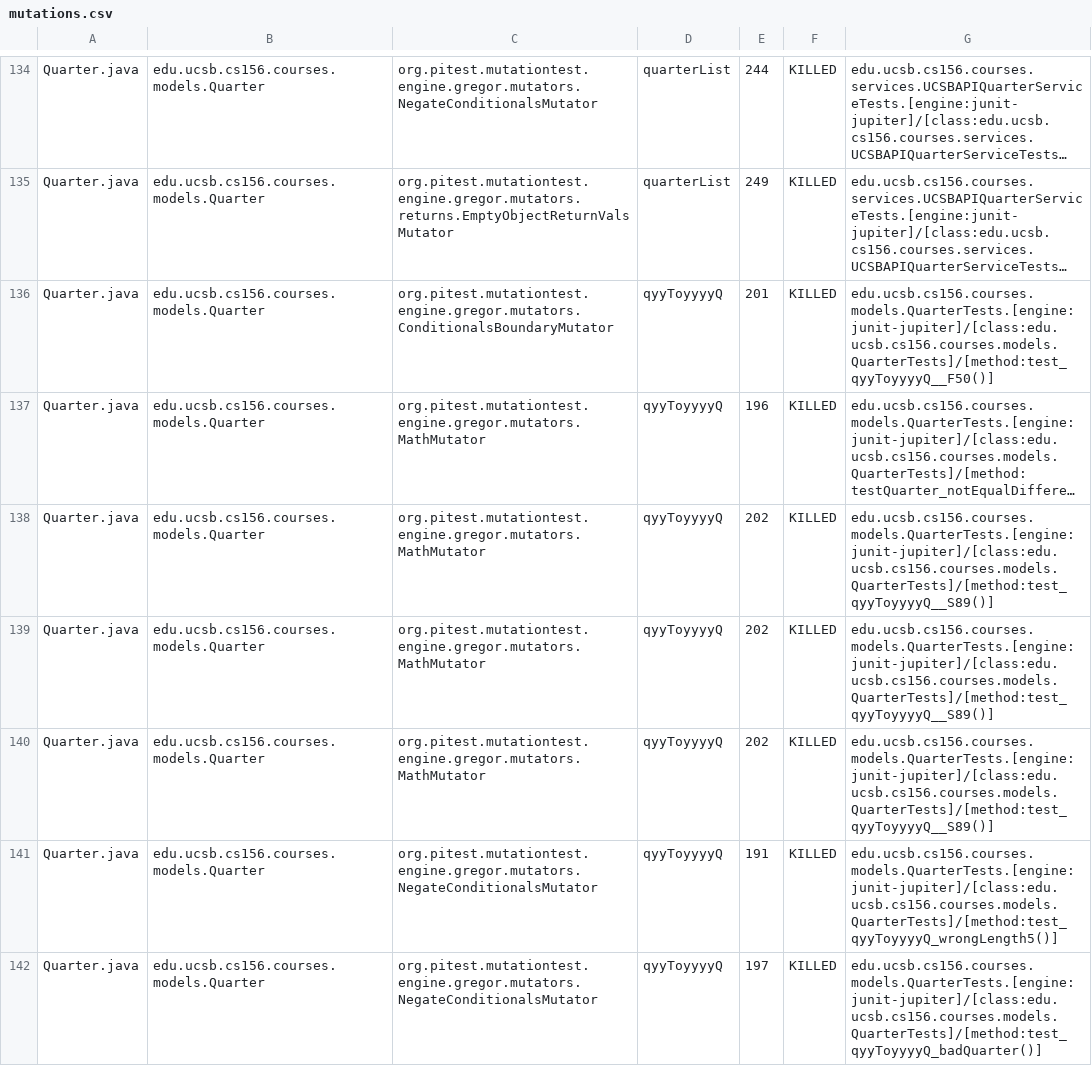
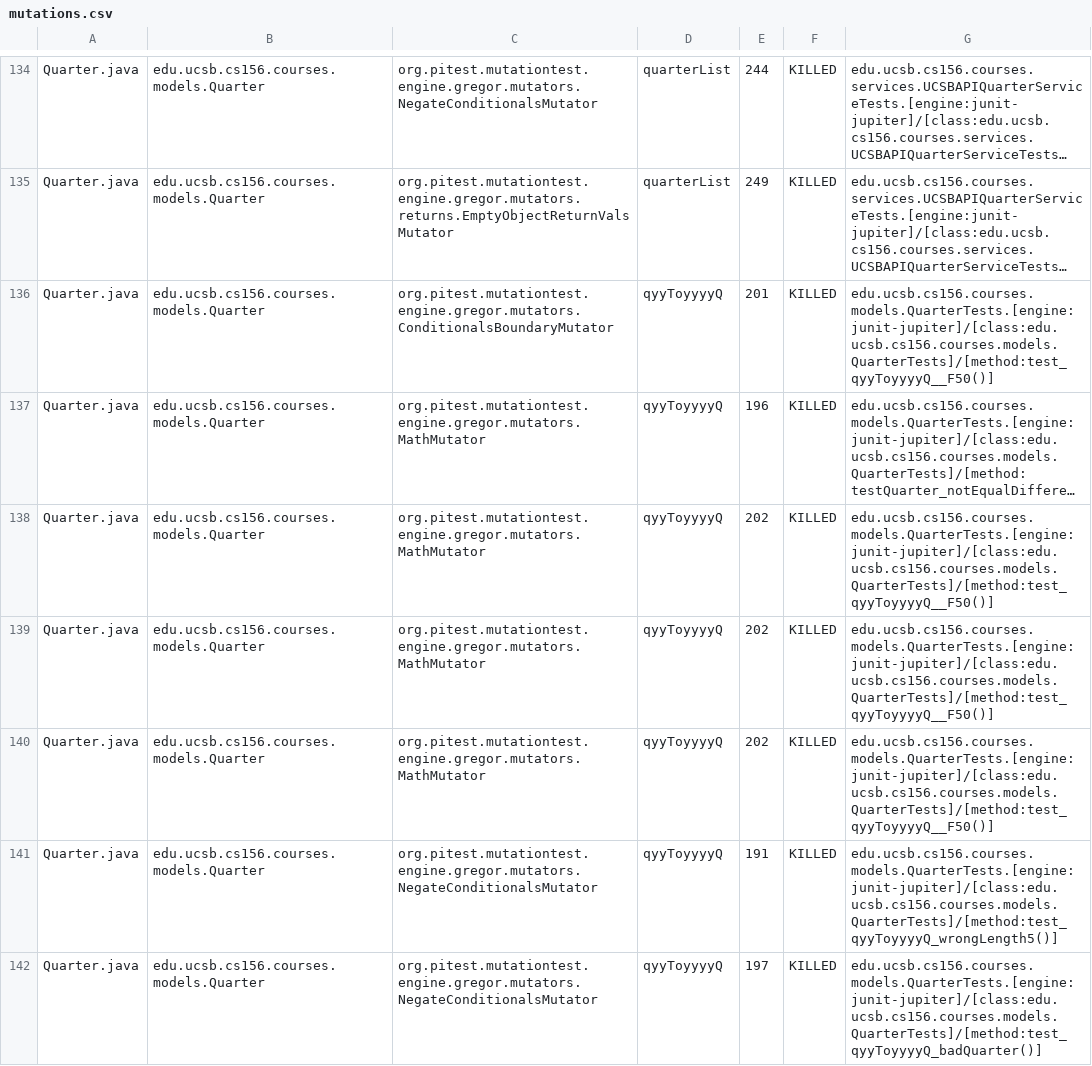
Before and after one commit to ucsb-cs156-s26/proj-courses-s26-04, a CSV file: prs/28/pitest/mutations.csv, drawn as a sheet; only a part is shown, gaps mark what is left out; long unchanged cells end in …; the diff covers the shown part only; the diff names each change by its address in the sheet, - before the commit and + after, or states it on an @@ line.

Commit message:
Deploying to gh-pages from @ ucsb-cs156-s26/proj-courses-s26-04@7bc0b3e4c2dfe7111d51b68a01e8d44f15ba26d7 🚀

```diff
--- a/prs/28/pitest/mutations.csv
+++ b/prs/28/pitest/mutations.csv
-G138:G140: edu.ucsb.cs156.courses.models.QuarterTests.[engine:junit-jupiter]/[class:edu.ucsb.cs156.courses.models.QuarterTests]/[method:test_qyyToyyyyQ__S89()]
+G138:G140: edu.ucsb.cs156.courses.models.QuarterTests.[engine:junit-jupiter]/[class:edu.ucsb.cs156.courses.models.QuarterTests]/[method:test_qyyToyyyyQ__F50()]
```
Also changed, not shown: 2 added rows, 2 removed rows and 64 edited cells elsewhere in this file, 48 other files.
